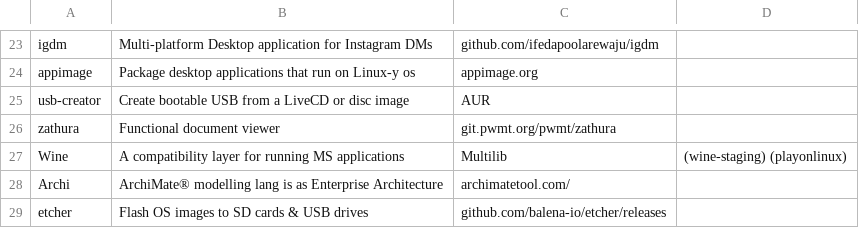
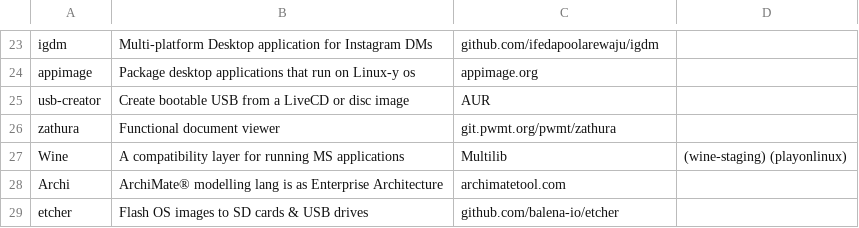
Before and after one commit to pandevim/dotfiles, a CSV file: packages/system.csv, drawn as a sheet; only a part is shown, gaps mark what is left out.

Commit message:
Update system.csv

```diff
--- a/packages/system.csv
+++ b/packages/system.csv
@@ -27,3 +27,3 @@ zathura, "Functional document viewer", git.pwmt.org/pwmt/zathura,
 Wine, "A compatibility layer for running MS applications", Multilib, (wine-staging) (playonlinux)
-Archi, "ArchiMate® modelling lang is as Enterprise Architecture", archimatetool.com/,
-etcher, "Flash OS images to SD cards & USB drives", github.com/balena-io/etcher/releases,
+Archi, "ArchiMate® modelling lang is as Enterprise Architecture", archimatetool.com,
+etcher, "Flash OS images to SD cards & USB drives", github.com/balena-io/etcher,
```
